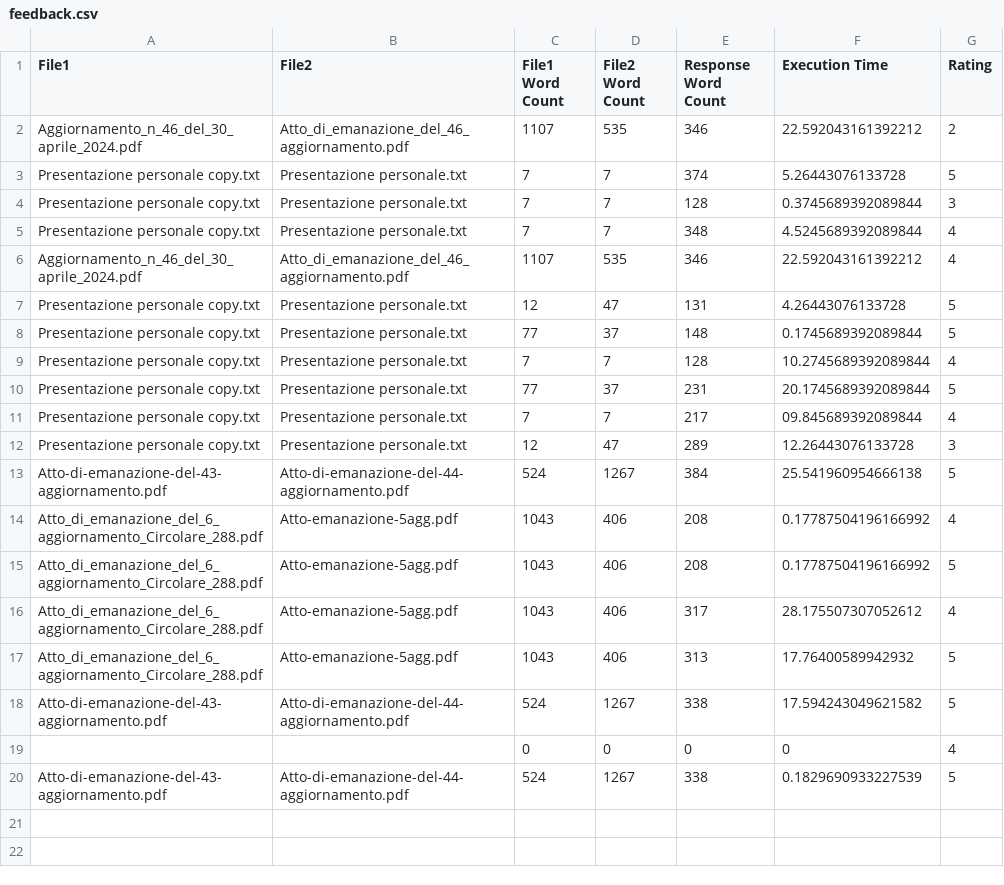
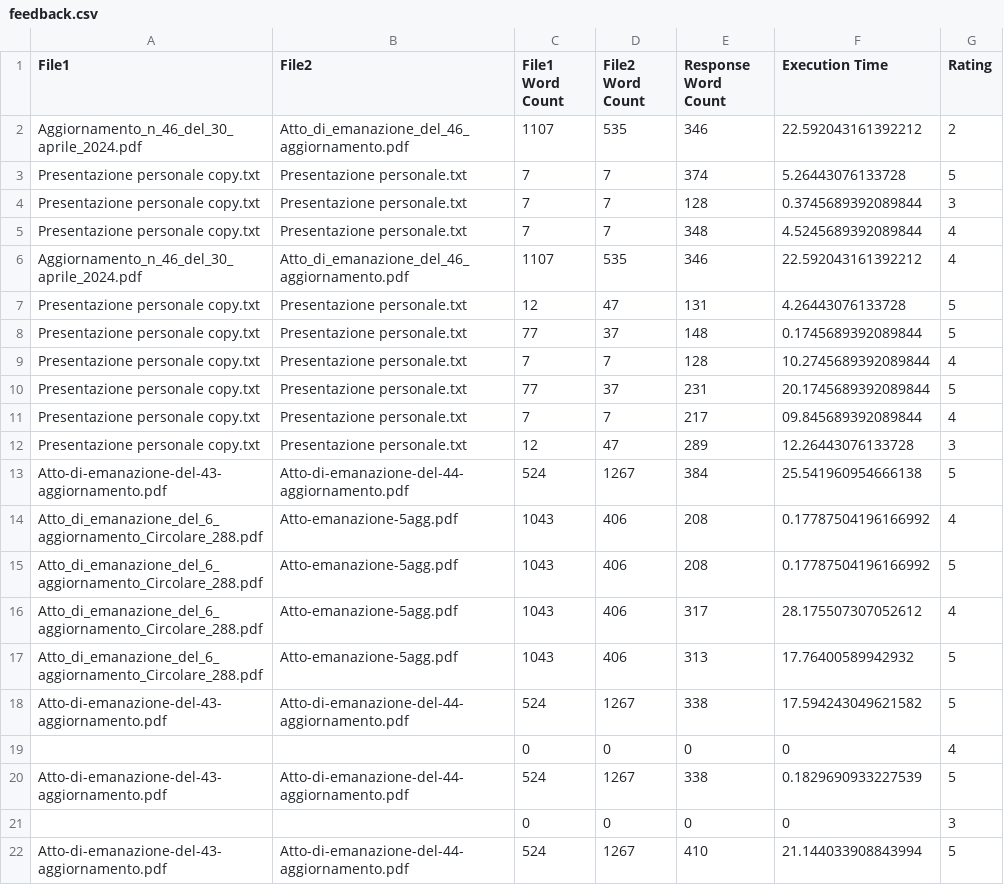
Before and after one commit to susannamau/Academy-challenge, a CSV file: feedback.csv, drawn as a sheet; the diff names each change by its address in the sheet, - before the commit and + after, or states it on an @@ line.

Commit message:
final commit 2

```diff
--- a/feedback.csv
+++ b/feedback.csv
+row 21:  |  | 0 | 0 | 0 | 0 | 3
+row 22: Atto-di-emanazione-del-43-aggiornamento.pdf | Atto-di-emanazione-del-44-aggiornamento.pdf | 524 | 1267 | 410 | 21.144033908843994 | 5
```
